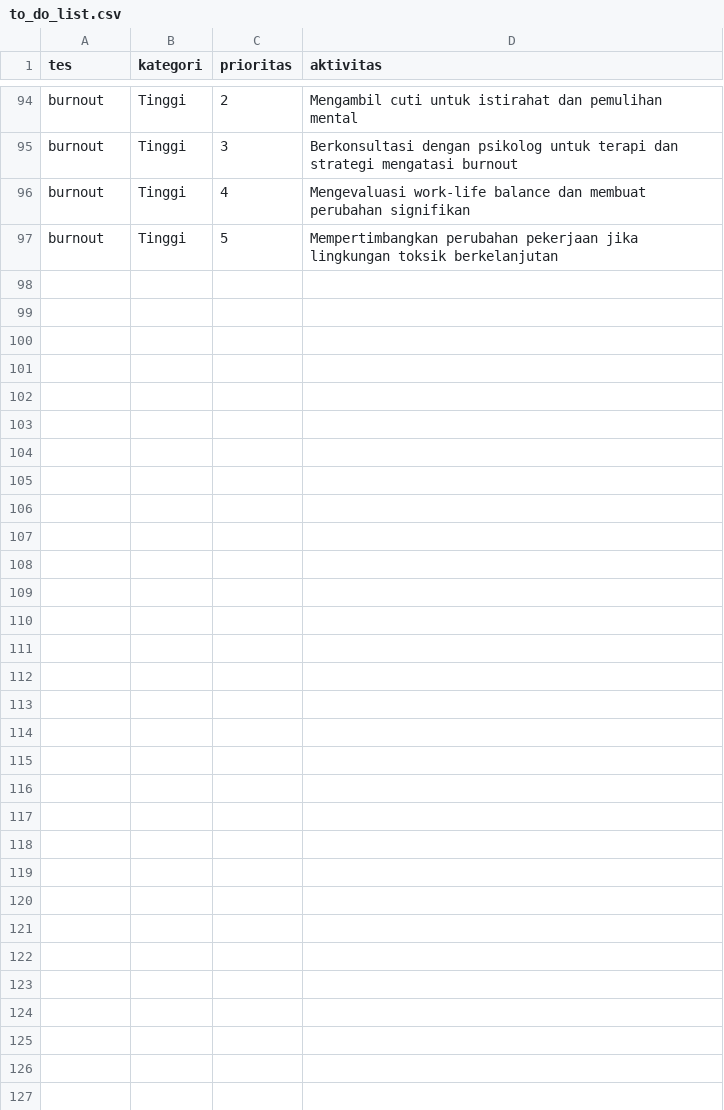
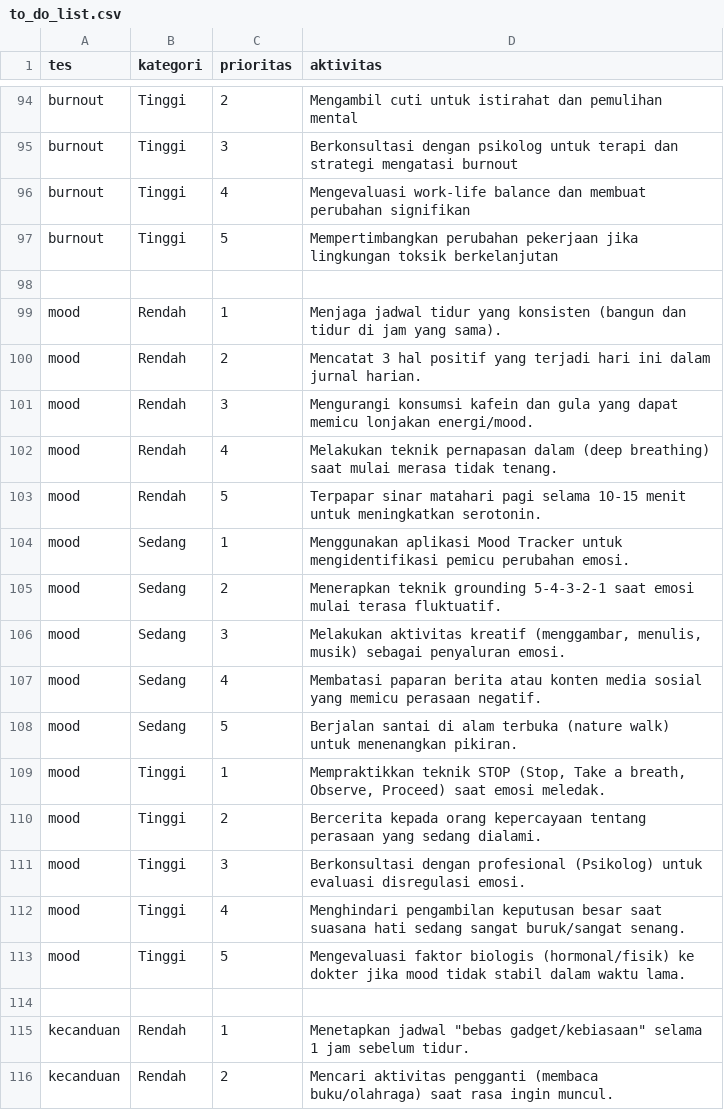
Before and after one commit to AbiHerobrineYT/Projek-Kelompok-8, a CSV file: data/questionnaires/to_do_list.csv, drawn as a sheet; only a part is shown, gaps mark what is left out; the diff covers the shown part only.

Commit message:
Revisi pada pertanyaan kuesioner dan penambahan kuesioner mood serta kecanduan

```diff
--- a/data/questionnaires/to_do_list.csv
+++ b/data/questionnaires/to_do_list.csv
@@ -97 +97,20 @@ burnout,Tinggi,4,Mengevaluasi work-life balance dan membuat perubahan signifikan
 burnout,Tinggi,5,Mempertimbangkan perubahan pekerjaan jika lingkungan toksik berkelanjutan
+
+mood,Rendah,1,Menjaga jadwal tidur yang konsisten (bangun dan tidur di jam yang sama).
+mood,Rendah,2,Mencatat 3 hal positif yang terjadi hari ini dalam jurnal harian.
+mood,Rendah,3,Mengurangi konsumsi kafein dan gula yang dapat memicu lonjakan energi/mood.
+mood,Rendah,4,Melakukan teknik pernapasan dalam (deep breathing) saat mulai merasa tidak tenang.
+mood,Rendah,5,Terpapar sinar matahari pagi selama 10-15 menit untuk meningkatkan serotonin.
+mood,Sedang,1,Menggunakan aplikasi Mood Tracker untuk mengidentifikasi pemicu perubahan emosi.
+mood,Sedang,2,Menerapkan teknik grounding 5-4-3-2-1 saat emosi mulai terasa fluktuatif.
+mood,Sedang,3,"Melakukan aktivitas kreatif (menggambar, menulis, musik) sebagai penyaluran emosi."
+mood,Sedang,4,Membatasi paparan berita atau konten media sosial yang memicu perasaan negatif.
+mood,Sedang,5,Berjalan santai di alam terbuka (nature walk) untuk menenangkan pikiran.
+mood,Tinggi,1,"Mempraktikkan teknik STOP (Stop, Take a breath, Observe, Proceed) saat emosi meledak."
+mood,Tinggi,2,Bercerita kepada orang kepercayaan tentang perasaan yang sedang dialami.
+mood,Tinggi,3,Berkonsultasi dengan profesional (Psikolog) untuk evaluasi disregulasi emosi.
+mood,Tinggi,4,Menghindari pengambilan keputusan besar saat suasana hati sedang sangat buruk/sangat senang.
+mood,Tinggi,5,Mengevaluasi faktor biologis (hormonal/fisik) ke dokter jika mood tidak stabil dalam waktu lama.
+
+kecanduan,Rendah,1,"Menetapkan jadwal ""bebas gadget/kebiasaan"" selama 1 jam sebelum tidur."
+kecanduan,Rendah,2,Mencari aktivitas pengganti (membaca buku/olahraga) saat rasa ingin muncul.
```
Also changed, not shown: 13 added rows elsewhere in this file, data/questionnaires/pertanyaan.csv, data/questionnaires/skoring.csv, 16 other files.
